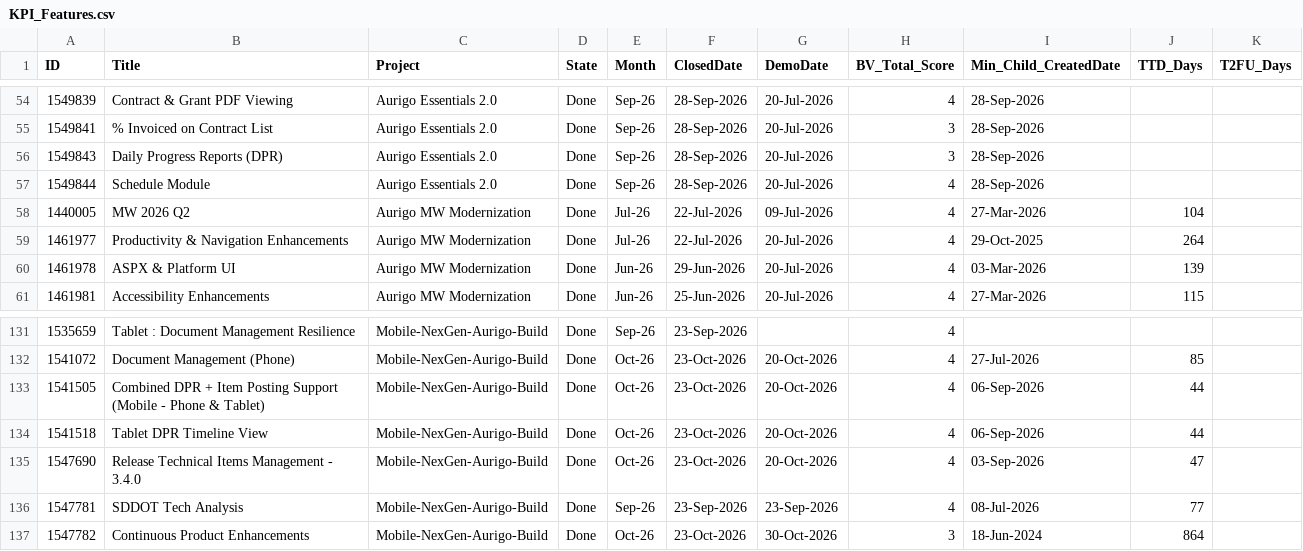
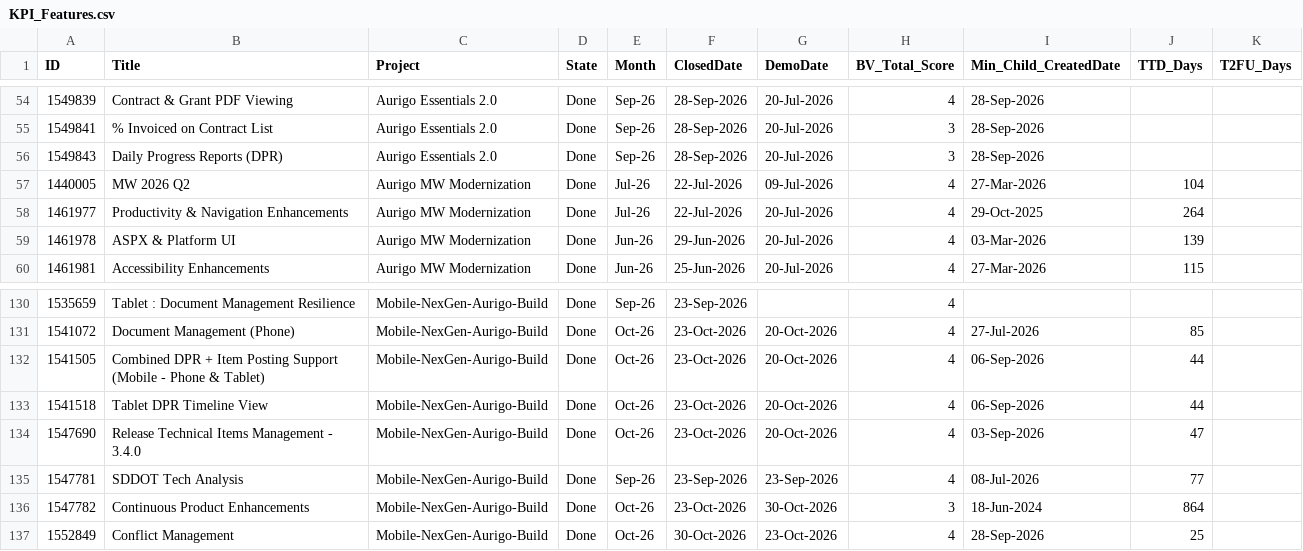
Before and after one commit to manishwali/Experiment, a CSV file: KPI_Features.csv, drawn as a sheet; only a part is shown, gaps mark what is left out; removed rows and columns are numbered as before the commit, all else as after; the diff names each change by its address in the sheet, - before the commit and + after, or states it on an @@ line.

```diff
--- a/KPI_Features.csv
+++ b/KPI_Features.csv
-row 57: 1549844 | Schedule Module | Aurigo Essentials 2.0 | Done | Sep-26 | 28-Sep-2026 | 20-Jul-2026 | 4 | 28-Sep-2026
+row 137: 1552849 | Conflict Management | Mobile-NexGen-Aurigo-Build | Done | Oct-26 | 30-Oct-2026 | 23-Oct-2026 | 4 | 28-Sep-2026 | 25
```
Also changed, not shown: KPI_Bugs.csv.
